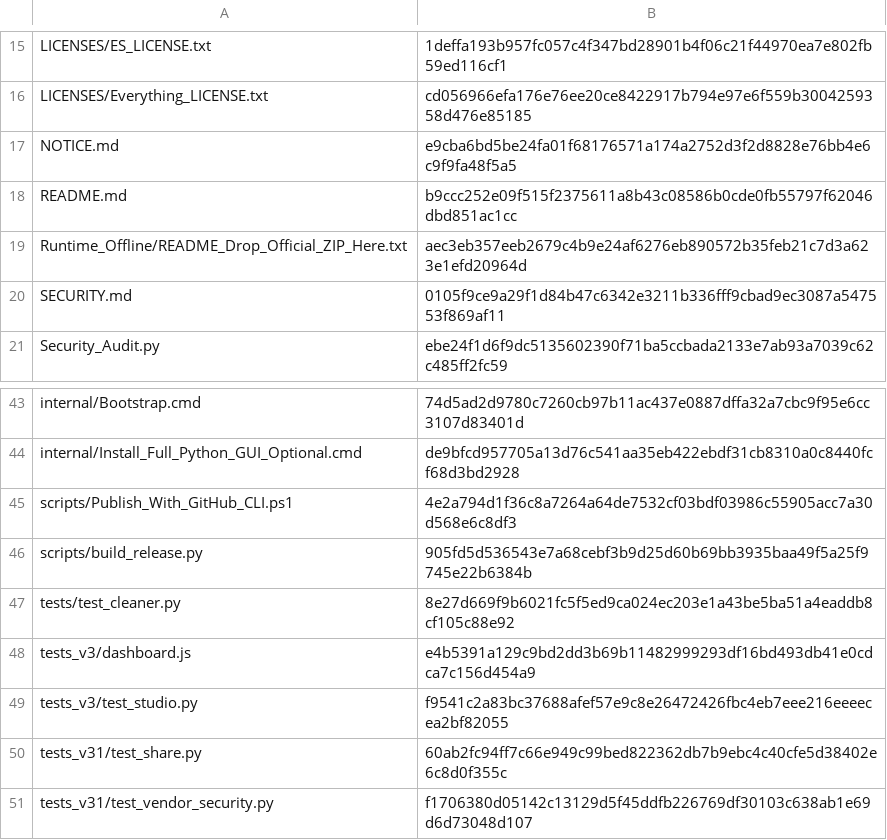
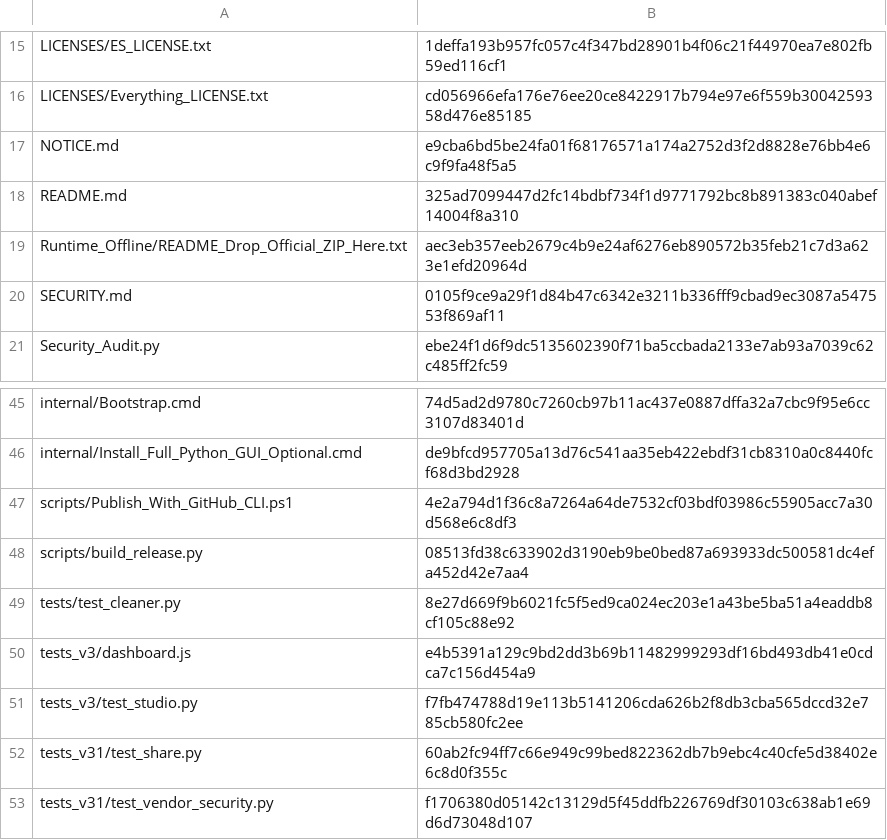
Before and after one commit to IvanChen-ctrl/c-scan-studio, a CSV file: FILE_INTEGRITY_SHA256.csv, drawn as a sheet; only a part is shown, gaps mark what is left out; the diff covers the shown part only.

```diff
--- a/FILE_INTEGRITY_SHA256.csv
+++ b/FILE_INTEGRITY_SHA256.csv
@@ -17,3 +17,3 @@ LICENSES/Everything_LICENSE.txt,cd056966efa176e76ee20ce8422917b794e97e6f559b3004
 NOTICE.md,e9cba6bd5be24fa01f68176571a174a2752d3f2d8828e76bb4e6c9f9fa48f5a5
-README.md,b9ccc252e09f515f2375611a8b43c08586b0cde0fb55797f62046dbd851ac1cc
+README.md,325ad7099447d2fc14bdbf734f1d9771792bc8b891383c040abef14004f8a310
 Runtime_Offline/README_Drop_Official_ZIP_Here.txt,aec3eb357eeb2679c4b9e24af6276eb890572b35feb21c7d3a623e1efd20964d
@@ -45,6 +47,6 @@ internal/Install_Full_Python_GUI_Optional.cmd,de9bfcd957705a13d76c541aa35eb422eb
 scripts/Publish_With_GitHub_CLI.ps1,4e2a794d1f36c8a7264a64de7532cf03bdf03986c55905acc7a30d568e6c8df3
-scripts/build_release.py,905fd5d536543e7a68cebf3b9d25d60b69bb3935baa49f5a25f9745e22b6384b
+scripts/build_release.py,08513fd38c633902d3190eb9be0bed87a693933dc500581dc4efa452d42e7aa4
 tests/test_cleaner.py,8e27d669f9b6021fc5f5ed9ca024ec203e1a43be5ba51a4eaddb8cf105c88e92
 tests_v3/dashboard.js,e4b5391a129c9bd2dd3b69b11482999293df16bd493db41e0cdca7c156d454a9
-tests_v3/test_studio.py,f9541c2a83bc37688afef57e9c8e26472426fbc4eb7eee216eeeecea2bf82055
+tests_v3/test_studio.py,f7fb474788d19e113b5141206cda626b2f8db3cba565dccd32e785cb580fc2ee
 tests_v31/test_share.py,60ab2fc94ff7c66e949c99bed822362db7b9ebc4c40cfe5d38402e6c8d0f355c
```
Also changed, not shown: 3 added rows and 7 edited cells elsewhere in this file.
